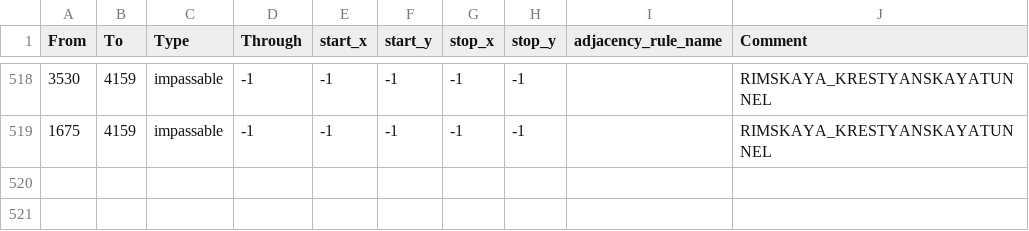
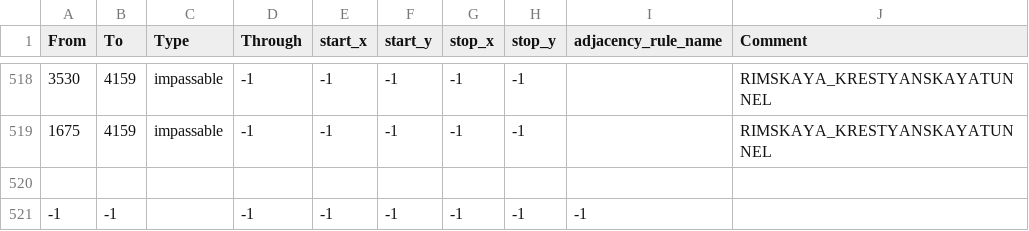
Before and after one commit to Albanianandproud/Metro-Gensis, a CSV file: Metro/map/adjacencies.csv, drawn as a sheet; only a part is shown, gaps mark what is left out.

```diff
--- a/Metro/map/adjacencies.csv
+++ b/Metro/map/adjacencies.csv
@@ -519 +519,3 @@ From;To;Type;Through;start_x;start_y;stop_x;stop_y;adjacency_rule_name;Comment
 1675;4159;impassable;-1;-1;-1;-1;-1;;RIMSKAYA_KRESTYANSKAYATUNNEL
+
+-1;-1;;-1;-1;-1;-1;-1;-1
```
Also changed, not shown: 15 other files.
